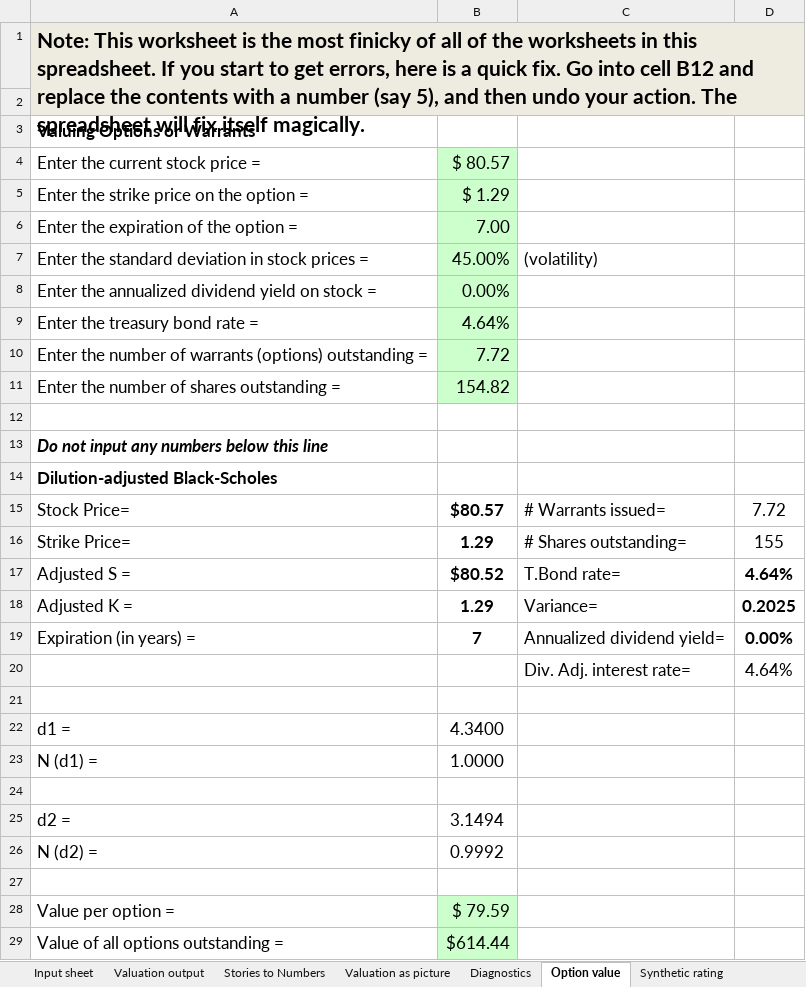
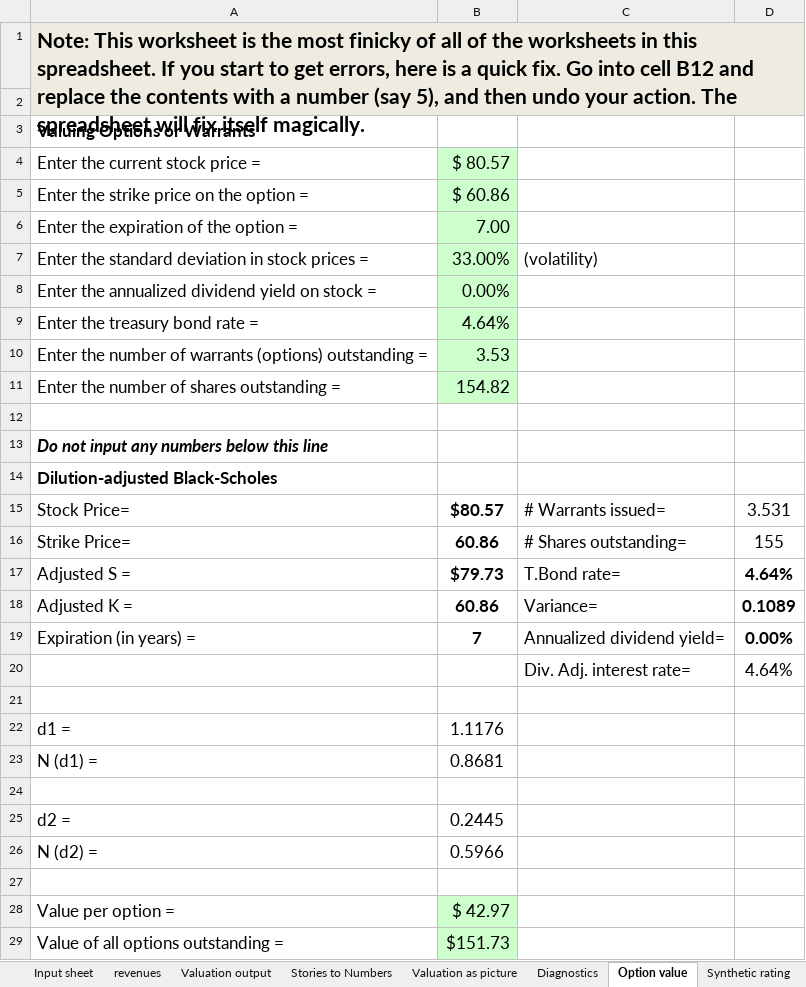
Before and after one commit to Volinr1/models-_-, an Excel workbook: logi.xlsx, sheet Option value, drawn as a sheet; values as stored, in another font and other column widths than the file's, no borders; the diff names each change by its address in the sheet, - before the commit and + after, or states it on an @@ line.

```diff
--- a/logi.xlsx (sheet Option value)
+++ b/logi.xlsx (sheet Option value)
+sheet tab: revenues
-B5: $ 1.29
+B5: $ 60.86
-B7: 45.00%
+B7: 33.00%
-B10: 7.72
+B10: 3.53
-D15: 7.72
+D15: 3.531
-B16: 1.29
+B16: 60.86
-B17: $80.52
+B17: $79.73
-B18: 1.29
+B18: 60.86
-D18: 0.2025
+D18: 0.1089
-B22: 4.3400
+B22: 1.1176
-B23: 1.0000
+B23: 0.8681
-B25: 3.1494
+B25: 0.2445
-B26: 0.9992
+B26: 0.5966
-B28: $ 79.59
+B28: $ 42.97
-B29: $614.44
+B29: $151.73
```
Also changed, not shown: sheet Valuation as picture, sheet Valuation output, sheet Stories to Numbers, sheet Diagnostics, sheet Input sheet, sheet Country equity risk premiums, 2 more sheets.
